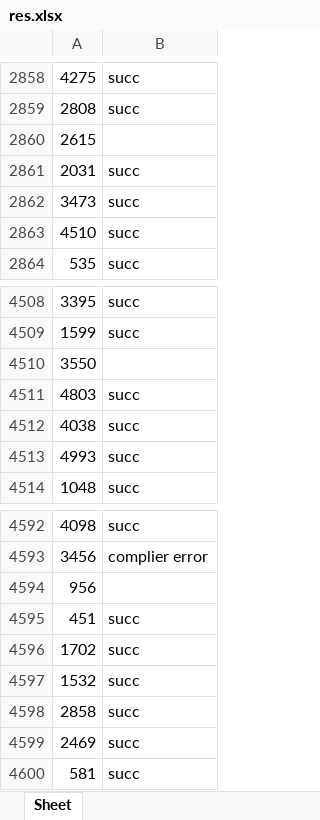
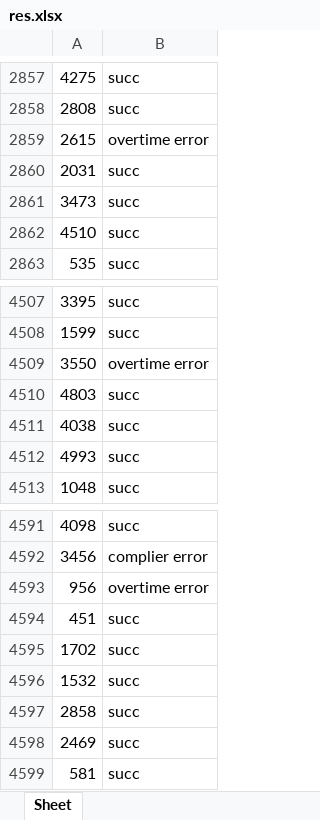
Before and after one commit to xushanpu123/os-debug, an Excel workbook: res.xlsx, sheet Sheet, drawn as a sheet; only a part is shown, gaps mark what is left out; values as stored, in another font and other column widths than the file's, no borders; addresses are those after the commit; the diff covers the shown part only; the diff names each change by its address in the sheet, - before the commit and + after, or states it on an @@ line.

Commit message:
add overtime rule

```diff
--- a/res.xlsx (sheet Sheet)
+++ b/res.xlsx (sheet Sheet)
-B2859: (empty)
+B2859: overtime error
-B4509: (empty)
+B4509: overtime error
-B4593: (empty)
+B4593: overtime error
```
Also changed, not shown: 1 removed row and 4 edited cells elsewhere in this sheet, 1 other file.
